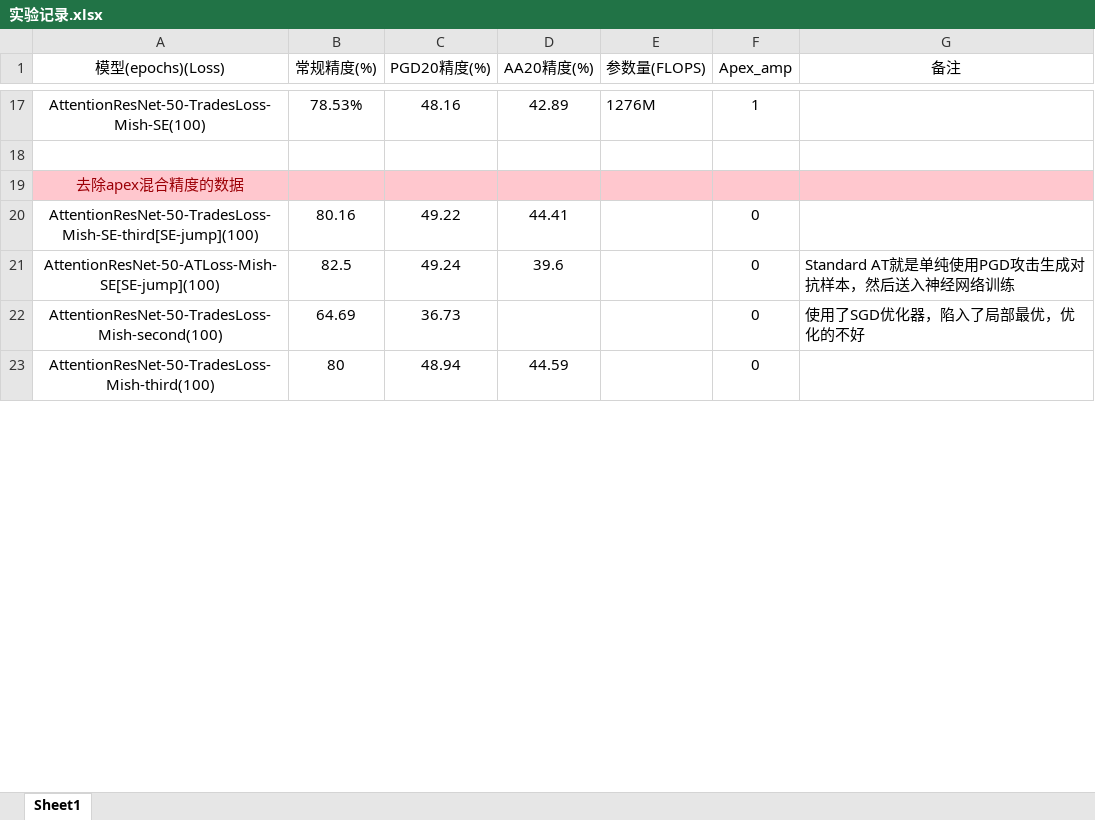
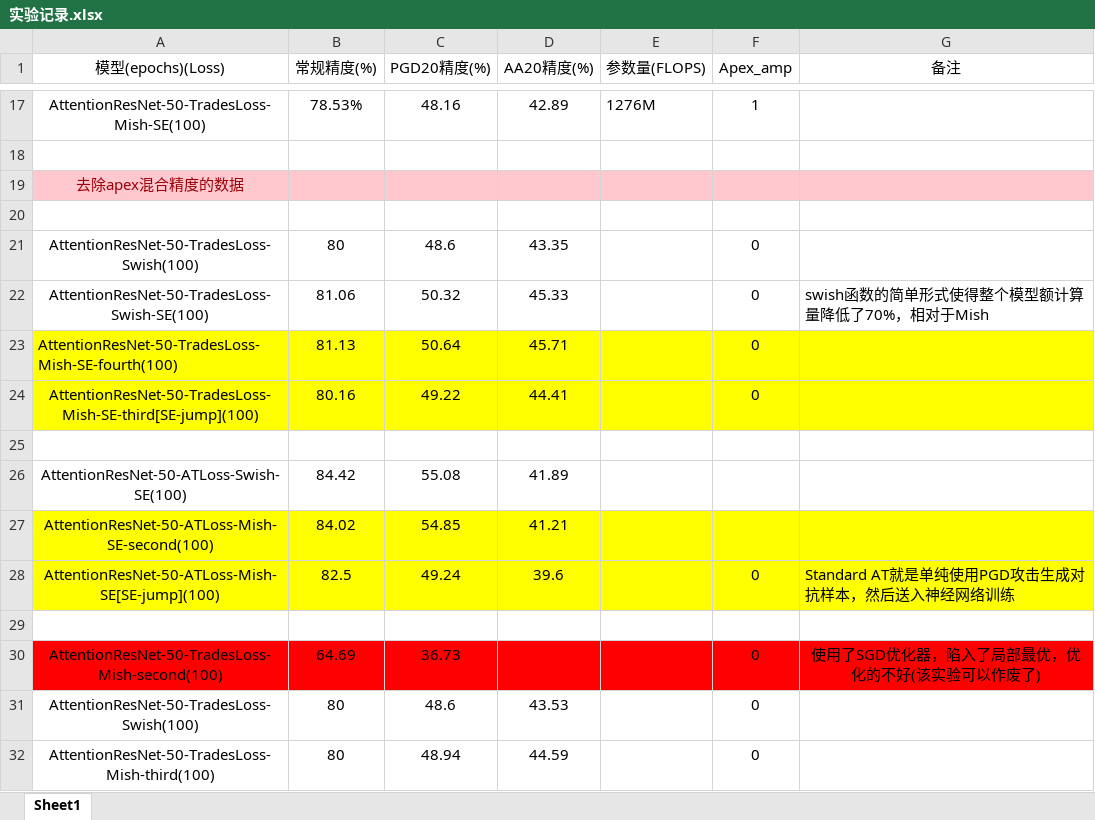
Before and after one commit to GontIhc/robust-residual-network, an Excel workbook: 实验记录.xlsx, sheet Sheet1, drawn as a sheet; only a part is shown, gaps mark what is left out; values as stored, in another font and other column widths than the file's, no borders; addresses are those after the commit; the diff covers the shown part only; the diff names each change by its address in the sheet, - before the commit and + after, or states it on an @@ line.

```diff
--- a/实验记录.xlsx (sheet Sheet1)
+++ b/实验记录.xlsx (sheet Sheet1)
+row 20: (empty)
+row 21: AttentionResNet-50-TradesLoss-Swish(100) | 80 | 48.6 | 43.35 |  | 0
+row 22: AttentionResNet-50-TradesLoss-Swish-SE(100) | 81.06 | 50.32 | 45.33 |  | 0 | swish函数的简单形式使得整个模型额计算量降低了70%，相对于Mish
+row 23: AttentionResNet-50-TradesLoss-Mish-SE-fourth(100) | 81.13 | 50.64 | 45.71 |  | 0
-A24:G24 fill: none
+A24:G24 fill: #FFFF00
+row 25: (empty)
+row 26: AttentionResNet-50-ATLoss-Swish-SE(100) | 84.42 | 55.08 | 41.89
+row 27: AttentionResNet-50-ATLoss-Mish-SE-second(100) | 84.02 | 54.85 | 41.21
-A28:G28 fill: none
+A28:G28 fill: #FFFF00
+row 29: (empty)
-A30:G30 fill: none
+A30:G30 fill: #FF0000
-G30 (备注): 使用了SGD优化器，陷入了局部最优，优化的不好
+G30 (备注): 使用了SGD优化器，陷入了局部最优，优化的不好(该实验可以作废了)
-G30 alignment: left
+G30 alignment: center
+row 31: AttentionResNet-50-TradesLoss-Swish(100) | 80 | 48.6 | 43.53 |  | 0
```
Also changed, not shown: 6 added rows, 3 removed rows, 2 edited cells and cell formats elsewhere in this sheet, 10 other files.
